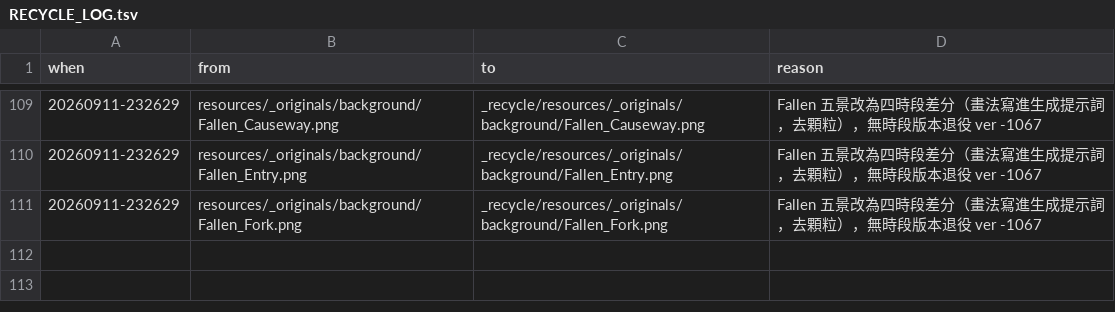
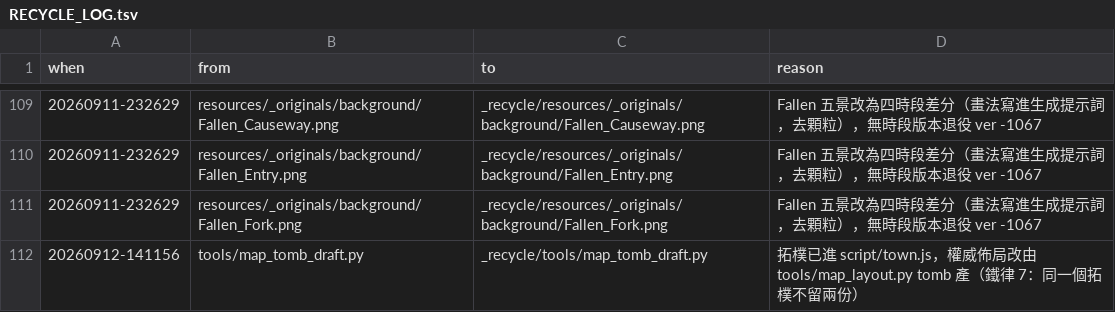
Before and after one commit to raykueco-debug/TIVOT, a TSV file: _recycle/RECYCLE_LOG.tsv, drawn as a sheet; only a part is shown, gaps mark what is left out.

```diff
--- a/_recycle/RECYCLE_LOG.tsv
+++ b/_recycle/RECYCLE_LOG.tsv
@@ -111 +111,2 @@ when	from	to	reason
 20260911-232629	resources/_originals/background/Fallen_Fork.png	_recycle/resources/_originals/background/Fallen_Fork.png	Fallen 五景改為四時段差分（畫法寫進生成提示詞，去顆粒），無時段版本退役 ver -1067
+20260912-141156	tools/map_tomb_draft.py	_recycle/tools/map_tomb_draft.py	拓樸已進 script/town.js，權威佈局改由 tools/map_layout.py tomb 產（鐵律 7：同一個拓樸不留兩份）
```
Also changed, not shown: 3 other files.
